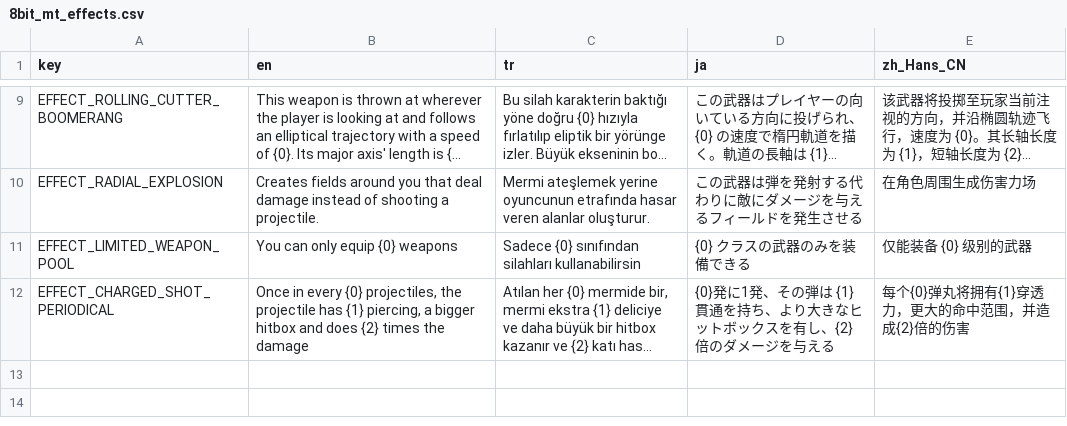
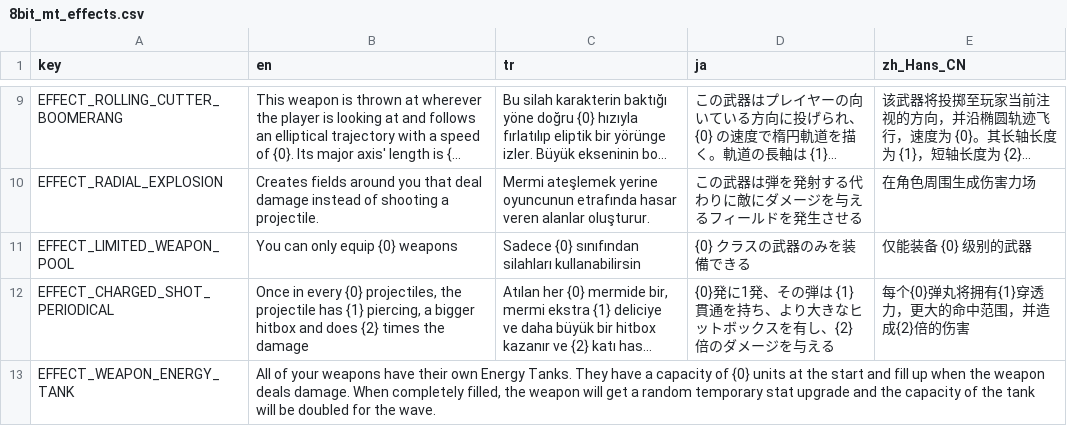
Before and after one commit to DoubleCyclone/Brotato-Mod, a CSV file: translations/8bit_mt_effects.csv, drawn as a sheet; only a part is shown, gaps mark what is left out; long unchanged cells end in …; the diff names each change by its address in the sheet, - before the commit and + after, or states it on an @@ line.

Commit message:
translation added for rock scene effect behavior, fix some shooting behaviors which break after a while

```diff
--- a/translations/8bit_mt_effects.csv
+++ b/translations/8bit_mt_effects.csv
+row 13: EFFECT_WEAPON_ENERGY_TANK | All of your weapons have their own Energy Tanks. They have a capacity of {0} units at the start and fill up when the weapon deals damage. When completely filled, the weapon will get a random temporary stat upgrade and the capacity of the tank will be doubled for the wave.
```
Also changed, not shown: 8 other files.
